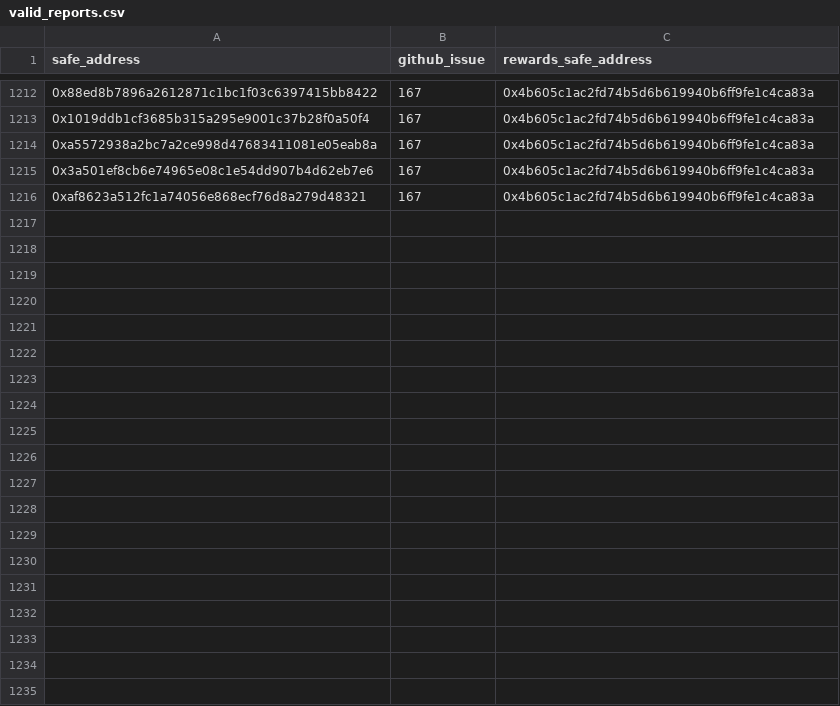
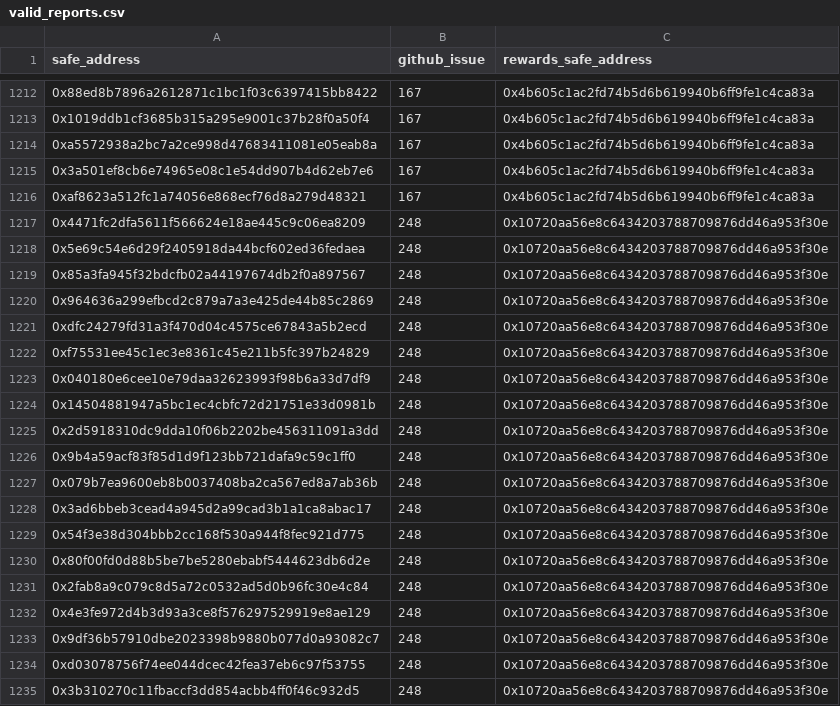
Before and after one commit to safe-global/safe-user-allocation-reports, a CSV file: review/valid_reports.csv, drawn as a sheet; only a part is shown, gaps mark what is left out; the diff covers the shown part only; the diff names each change by its address in the sheet, - before the commit and + after, or states it on an @@ line.

```diff
--- a/review/valid_reports.csv
+++ b/review/valid_reports.csv
+row 1217: 0x4471fc2dfa5611f566624e18ae445c9c06ea8209 | 248 | 0x10720aa56e8c6434203788709876dd46a953f30e
+row 1218: 0x5e69c54e6d29f2405918da44bcf602ed36fedaea | 248 | 0x10720aa56e8c6434203788709876dd46a953f30e
+row 1219: 0x85a3fa945f32bdcfb02a44197674db2f0a897567 | 248 | 0x10720aa56e8c6434203788709876dd46a953f30e
+row 1220: 0x964636a299efbcd2c879a7a3e425de44b85c2869 | 248 | 0x10720aa56e8c6434203788709876dd46a953f30e
+row 1221: 0xdfc24279fd31a3f470d04c4575ce67843a5b2ecd | 248 | 0x10720aa56e8c6434203788709876dd46a953f30e
+row 1222: 0xf75531ee45c1ec3e8361c45e211b5fc397b24829 | 248 | 0x10720aa56e8c6434203788709876dd46a953f30e
+row 1223: 0x040180e6cee10e79daa32623993f98b6a33d7df9 | 248 | 0x10720aa56e8c6434203788709876dd46a953f30e
+row 1224: 0x14504881947a5bc1ec4cbfc72d21751e33d0981b | 248 | 0x10720aa56e8c6434203788709876dd46a953f30e
+row 1225: 0x2d5918310dc9dda10f06b2202be456311091a3dd | 248 | 0x10720aa56e8c6434203788709876dd46a953f30e
+row 1226: 0x9b4a59acf83f85d1d9f123bb721dafa9c59c1ff0 | 248 | 0x10720aa56e8c6434203788709876dd46a953f30e
+row 1227: 0x079b7ea9600eb8b0037408ba2ca567ed8a7ab36b | 248 | 0x10720aa56e8c6434203788709876dd46a953f30e
+row 1228: 0x3ad6bbeb3cead4a945d2a99cad3b1a1ca8abac17 | 248 | 0x10720aa56e8c6434203788709876dd46a953f30e
+row 1229: 0x54f3e38d304bbb2cc168f530a944f8fec921d775 | 248 | 0x10720aa56e8c6434203788709876dd46a953f30e
+row 1230: 0x80f00fd0d88b5be7be5280ebabf5444623db6d2e | 248 | 0x10720aa56e8c6434203788709876dd46a953f30e
+row 1231: 0x2fab8a9c079c8d5a72c0532ad5d0b96fc30e4c84 | 248 | 0x10720aa56e8c6434203788709876dd46a953f30e
+row 1232: 0x4e3fe972d4b3d93a3ce8f576297529919e8ae129 | 248 | 0x10720aa56e8c6434203788709876dd46a953f30e
+row 1233: 0x9df36b57910dbe2023398b9880b077d0a93082c7 | 248 | 0x10720aa56e8c6434203788709876dd46a953f30e
+row 1234: 0xd03078756f74ee044dcec42fea37eb6c97f53755 | 248 | 0x10720aa56e8c6434203788709876dd46a953f30e
+row 1235: 0x3b310270c11fbaccf3dd854acbb4ff0f46c932d5 | 248 | 0x10720aa56e8c6434203788709876dd46a953f30e
```
Also changed, not shown: 16 added rows elsewhere in this file, 1 other file.
